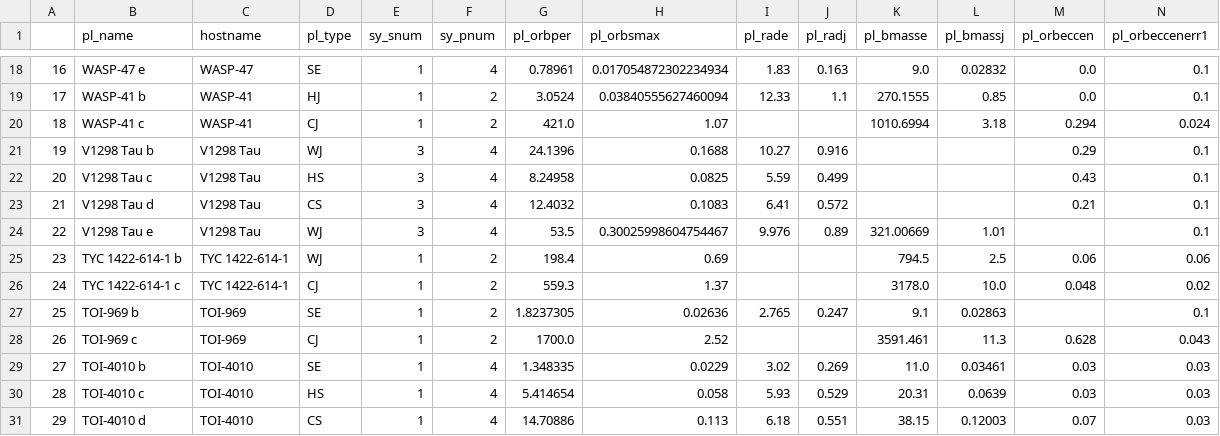
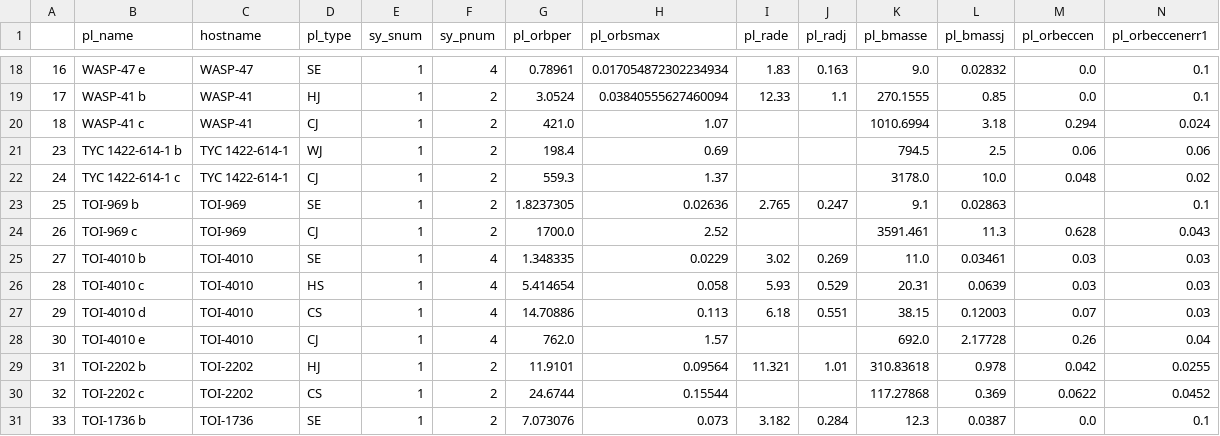
Before and after one commit to joshua-bromley/gasGiantCompanions, a CSV file: data/gasGiantData.csv, drawn as a sheet; only a part is shown, gaps mark what is left out; the shorter side is filled out with more unchanged rows; rows hold the shown columns only; the diff names each change by its address in the sheet, - before the commit and + after, or states it on an @@ line.

```diff
--- a/data/gasGiantData.csv
+++ b/data/gasGiantData.csv
-row 21: 19 | V1298 Tau b | V1298 Tau | WJ | 3 | 4 | 24.1396 | 0.1688 | 10.27 | 0.916 |  |  | 0.29 | 0.1
-row 22: 20 | V1298 Tau c | V1298 Tau | HS | 3 | 4 | 8.24958 | 0.0825 | 5.59 | 0.499 |  |  | 0.43 | 0.1
-row 23: 21 | V1298 Tau d | V1298 Tau | CS | 3 | 4 | 12.4032 | 0.1083 | 6.41 | 0.572 |  |  | 0.21 | 0.1
-row 24: 22 | V1298 Tau e | V1298 Tau | WJ | 3 | 4 | 53.5 | 0.30025998604754467 | 9.976 | 0.89 | 321.00669 | 1.01 |  | 0.1
```
Also changed, not shown: 14 other files.
